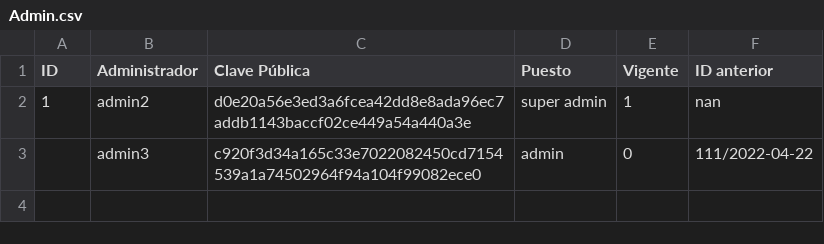
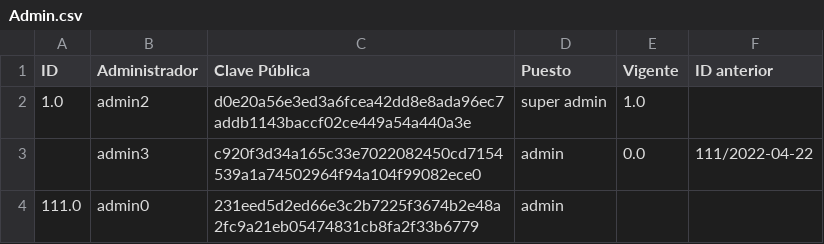
Before and after one commit to ShoyChoy/Firma-digital-CRIT, a CSV file: Admin.csv, drawn as a sheet.

```diff
--- a/Admin.csv
+++ b/Admin.csv
@@ -1,3 +1,4 @@
 ID,Administrador,Clave Pública,Puesto,Vigente,ID anterior
-1,admin2,d0e20a56e3ed3a6fcea42dd8e8ada96ec7addb1143baccf02ce449a54a440a3e,super admin,1,nan
-,admin3,c920f3d34a165c33e7022082450cd7154539a1a74502964f94a104f99082ece0,admin,0,111/2022-04-22
+1.0,admin2,d0e20a56e3ed3a6fcea42dd8e8ada96ec7addb1143baccf02ce449a54a440a3e,super admin,1.0,
+,admin3,c920f3d34a165c33e7022082450cd7154539a1a74502964f94a104f99082ece0,admin,0.0,111/2022-04-22
+111.0,admin0,231eed5d2ed66e3c2b7225f3674b2e48a2fc9a21eb05474831cb8fa2f33b6779,admin,,
```
Also changed, not shown: 19 other files.
